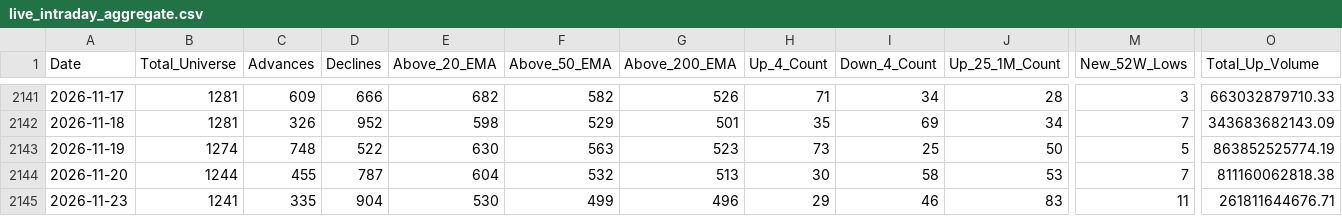
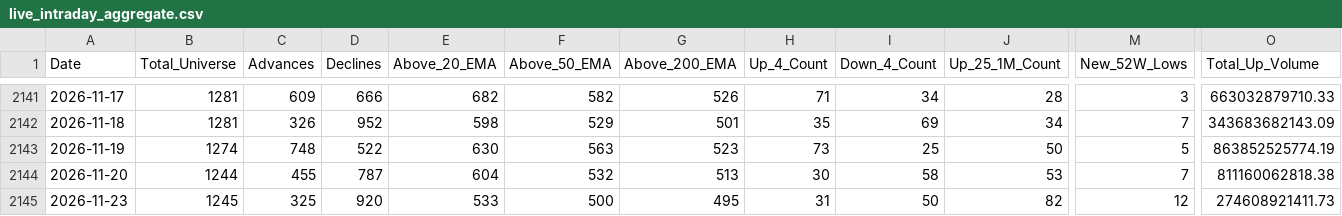
Before and after one commit to augmentalphawealth/Situational-Awareness, a CSV file: live_intraday_aggregate.csv, drawn as a sheet; only a part is shown, gaps mark what is left out; the diff covers the shown part only; the diff names each change by its address in the sheet, - before the commit and + after, or states it on an @@ line.

```diff
--- a/live_intraday_aggregate.csv
+++ b/live_intraday_aggregate.csv
-B2145 (Total_Universe): 1241
+B2145 (Total_Universe): 1245
-C2145 (Advances): 335
+C2145 (Advances): 325
-D2145 (Declines): 904
+D2145 (Declines): 920
-E2145 (Above_20_EMA): 530
+E2145 (Above_20_EMA): 533
-F2145 (Above_50_EMA): 499
+F2145 (Above_50_EMA): 500
-G2145 (Above_200_EMA): 496
+G2145 (Above_200_EMA): 495
-H2145 (Up_4_Count): 29
+H2145 (Up_4_Count): 31
-I2145 (Down_4_Count): 46
+I2145 (Down_4_Count): 50
-J2145 (Up_25_1M_Count): 83
+J2145 (Up_25_1M_Count): 82
-M2145 (New_52W_Lows): 11
+M2145 (New_52W_Lows): 12
-O2145 (Total_Up_Volume): 261811644676.71
+O2145 (Total_Up_Volume): 274608921411.73
```
Also changed, not shown: 19 edited cells elsewhere in this file, 5 other files.
